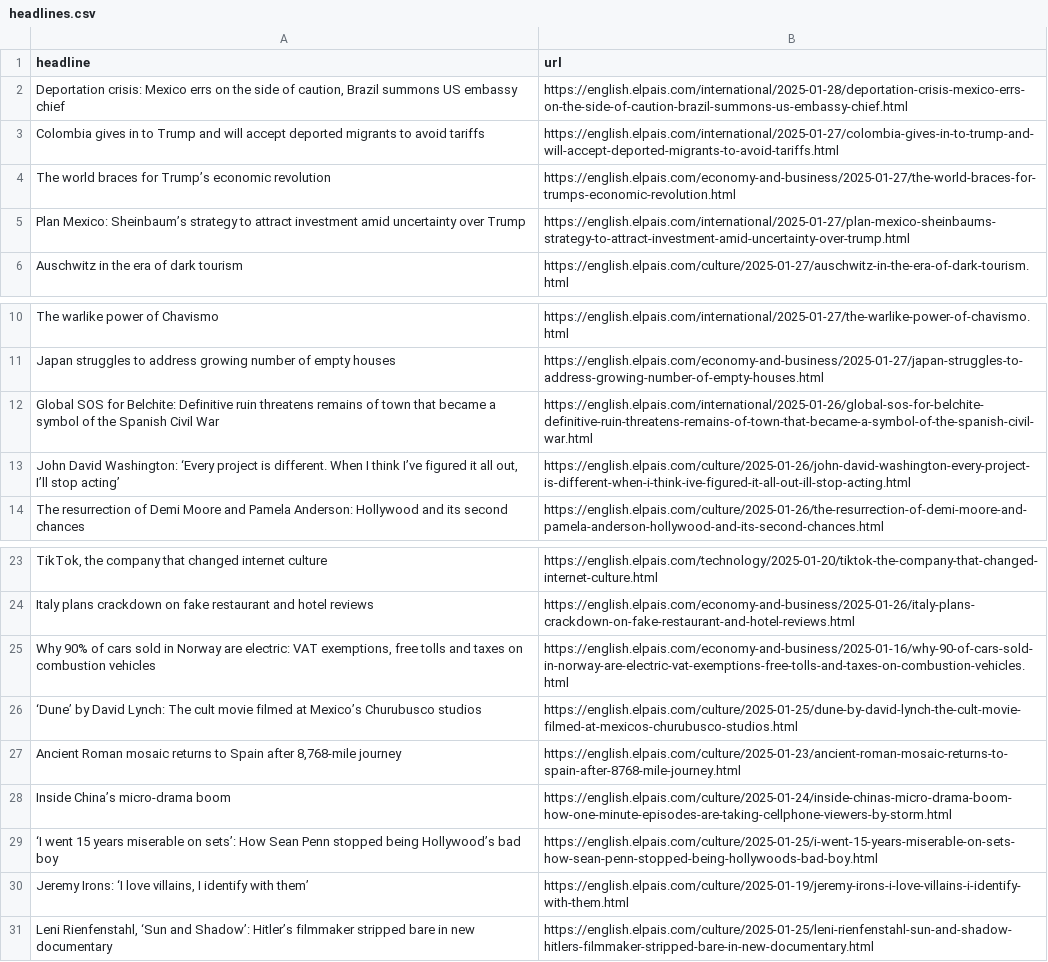
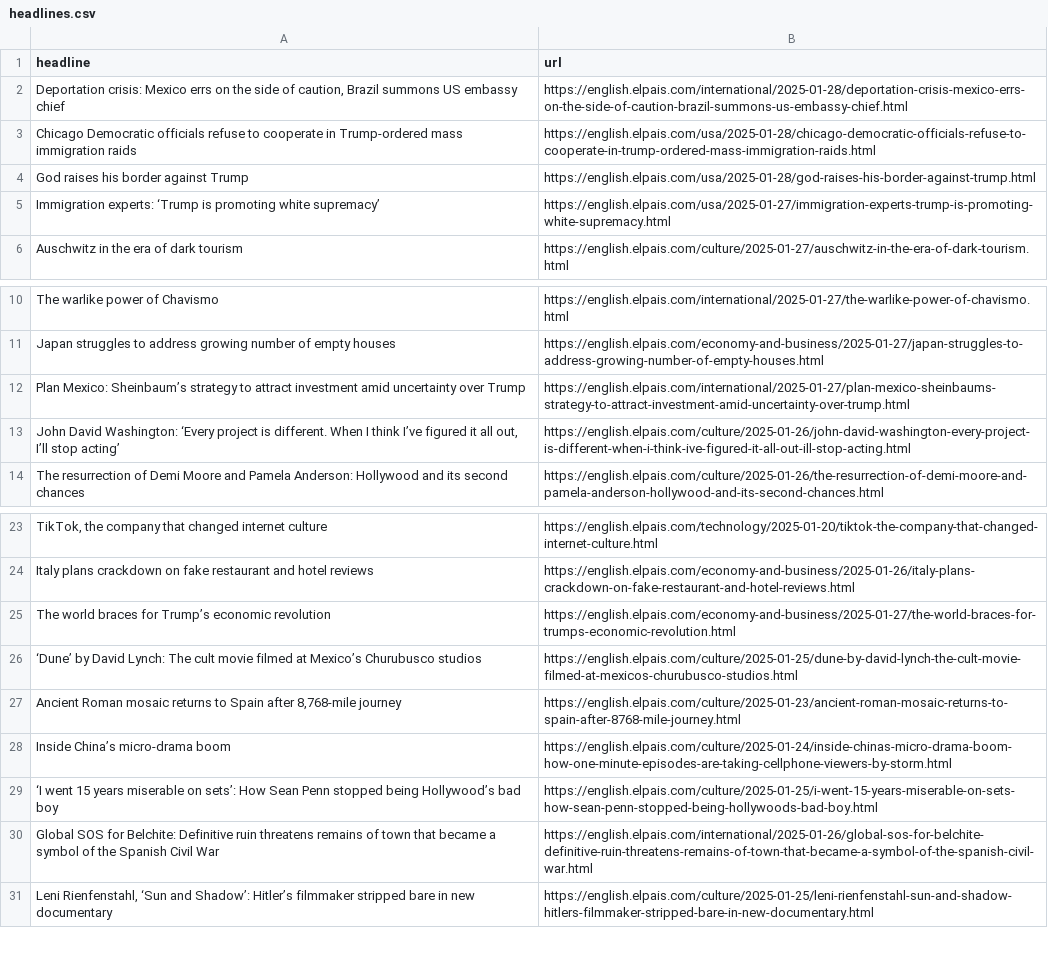
Before and after one commit to jsoma/el-pais-autoscraper, a CSV file: headlines.csv, drawn as a sheet; only a part is shown, gaps mark what is left out; removed rows and columns are numbered as before the commit, all else as after; the diff names each change by its address in the sheet, - before the commit and + after, or states it on an @@ line.

```diff
--- a/headlines.csv
+++ b/headlines.csv
-row 3: Colombia gives in to Trump and will accept deported migrants to avoid tariffs | https://english.elpais.com/international/2025-01-27/colombia-gives-in-to-trump-and-will-accept-deported-migrants-to-avoid-tariffs.html
+row 3: Chicago Democratic officials refuse to cooperate in Trump-ordered mass immigration raids | https://english.elpais.com/usa/2025-01-28/chicago-democratic-officials-refuse-to-cooperate-in-trump-ordered-mass-immigration-raids.html
+row 4: God raises his border against Trump | https://english.elpais.com/usa/2025-01-28/god-raises-his-border-against-trump.html
+row 5: Immigration experts: ‘Trump is promoting white supremacy’ | https://english.elpais.com/usa/2025-01-27/immigration-experts-trump-is-promoting-white-supremacy.html
@@ row 5 moved to row 12: Plan Mexico: Sheinbaum’s strategy to att… @@
-row 25: Why 90% of cars sold in Norway are electric: VAT exemptions, free tolls and taxes on combustion vehicles | https://english.elpais.com/economy-and-business/2025-01-16/why-90-of-cars-sold-in-norway-are-electric-vat-exemptions-free-tolls-and-taxes-on-combustion-vehicles.html
@@ row 4 moved to row 25: The world braces for Trump’s economic re… @@
-row 30: Jeremy Irons: ‘I love villains, I identify with them’ | https://english.elpais.com/culture/2025-01-19/jeremy-irons-i-love-villains-i-identify-with-them.html
@@ row 12 moved to row 30: Global SOS for Belchite: Definitive ruin… @@
```
